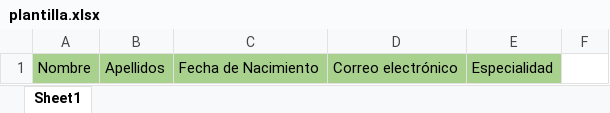
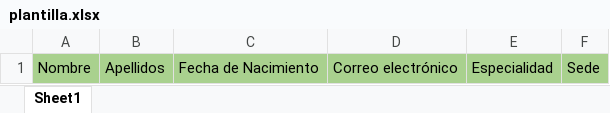
Before and after one commit to Haricode-Develop/Vitalink-FrontEnd, an Excel workbook: src/views/IngresarFisio/templates/plantilla.xlsx, sheet Sheet1, drawn as a sheet; values as stored, in another font and other column widths than the file's, no borders; the diff names each change by its address in the sheet, - before the commit and + after, or states it on an @@ line.

Commit message:
Feature Sedes
Feature, adjunto lógica implementada de sedes para toda la aplicación.

```diff
--- a/src/views/IngresarFisio/templates/plantilla.xlsx (sheet Sheet1)
+++ b/src/views/IngresarFisio/templates/plantilla.xlsx (sheet Sheet1)
-F1: (empty)
+F1: Sede
-F1 fill: none
+F1 fill: #A9D18E
```
Also changed, not shown: src/views/IngresarAdmin/templates/plantilla.xlsx, 35 other files.
